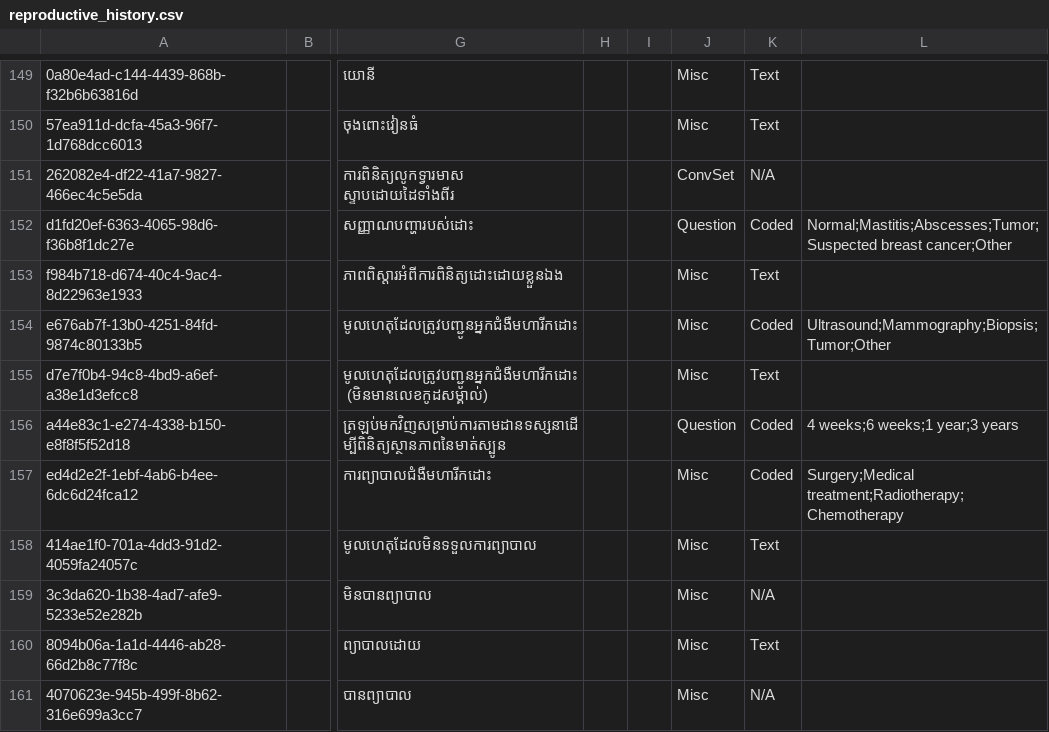
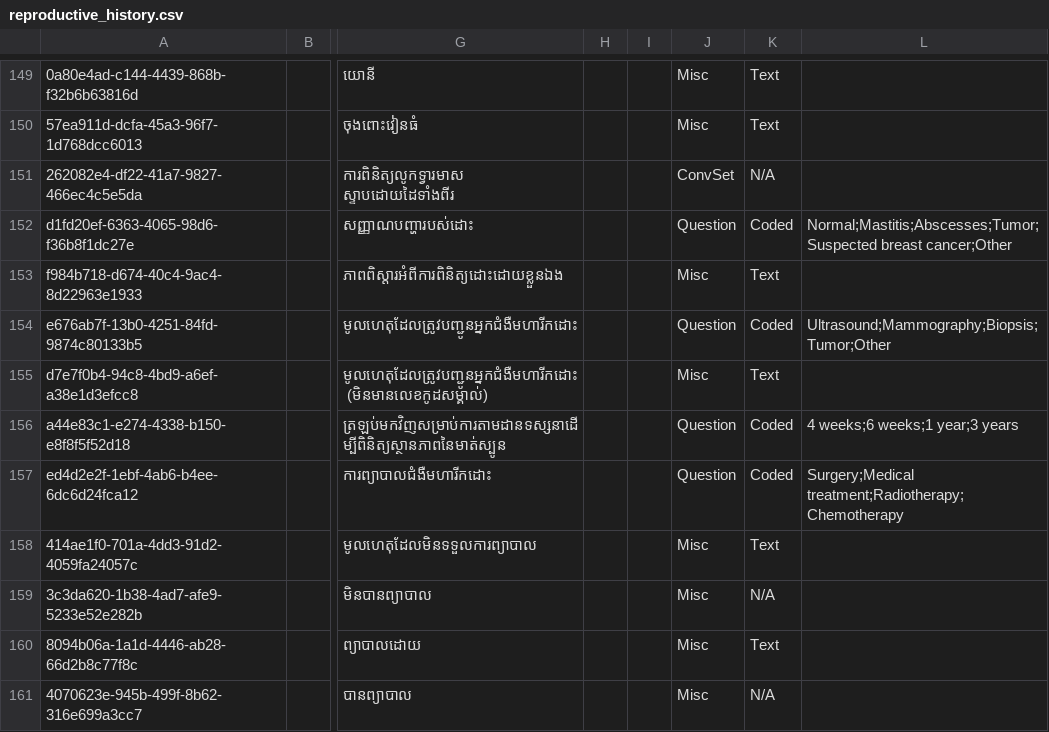
Before and after one commit to mekomsolutions/ozone-distro-cambodia, a CSV file: configs/openmrs/initializer_config/concepts/reproductive_history.csv, drawn as a sheet; only a part is shown, gaps mark what is left out; the diff names each change by its address in the sheet, - before the commit and + after, or states it on an @@ line.

Commit message:
KH-442: Fix for failing to save encounter

```diff
--- a/configs/openmrs/initializer_config/concepts/reproductive_history.csv
+++ b/configs/openmrs/initializer_config/concepts/reproductive_history.csv
-J154: Misc
+J154: Question
-J157: Misc
+J157: Question
```
